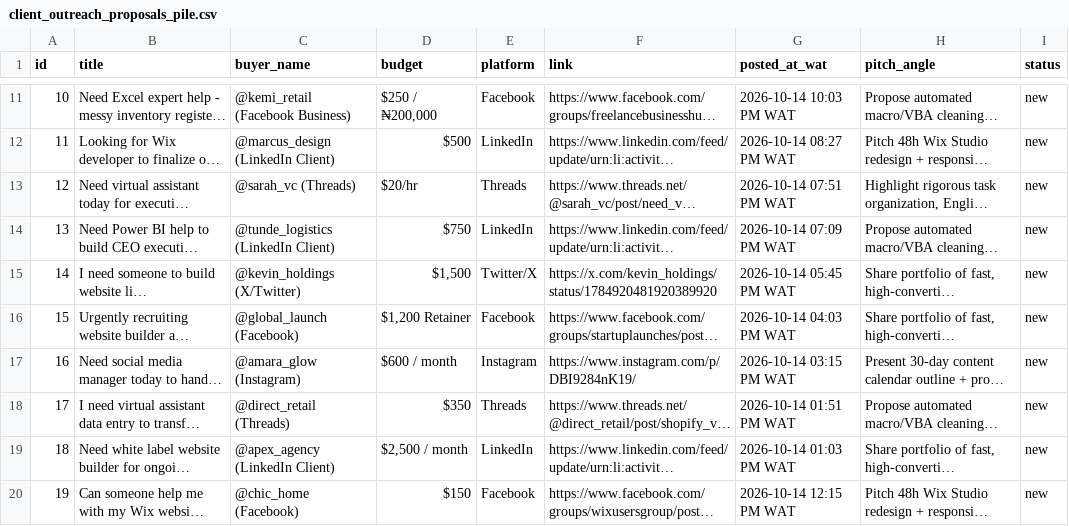
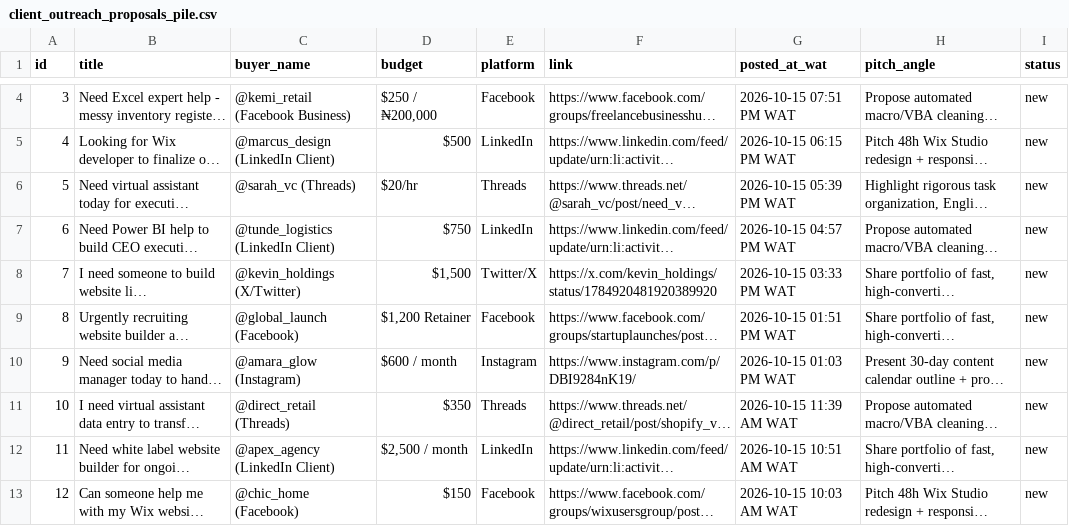
Before and after one commit to lightorbglobal-001/ophancer, a CSV file: engine/output/client_outreach_proposals_pile.csv, drawn as a sheet; only a part is shown, gaps mark what is left out; long unchanged cells end in …; addresses are those after the commit; the diff covers the shown part only; the diff names each change by its address in the sheet, - before the commit and + after, or states it on an @@ line.

```diff
--- a/engine/output/client_outreach_proposals_pile.csv
+++ b/engine/output/client_outreach_proposals_pile.csv
@@ column A (id) renumbered from row 2 down @@
-G4 (posted_at_wat): 2026-10-14 10:03 PM WAT
+G4 (posted_at_wat): 2026-10-15 07:51 PM WAT
-G5 (posted_at_wat): 2026-10-14 08:27 PM WAT
+G5 (posted_at_wat): 2026-10-15 06:15 PM WAT
-G6 (posted_at_wat): 2026-10-14 07:51 PM WAT
+G6 (posted_at_wat): 2026-10-15 05:39 PM WAT
-G7 (posted_at_wat): 2026-10-14 07:09 PM WAT
+G7 (posted_at_wat): 2026-10-15 04:57 PM WAT
-G8 (posted_at_wat): 2026-10-14 05:45 PM WAT
+G8 (posted_at_wat): 2026-10-15 03:33 PM WAT
-G9 (posted_at_wat): 2026-10-14 04:03 PM WAT
+G9 (posted_at_wat): 2026-10-15 01:51 PM WAT
-G10 (posted_at_wat): 2026-10-14 03:15 PM WAT
+G10 (posted_at_wat): 2026-10-15 01:03 PM WAT
-G11 (posted_at_wat): 2026-10-14 01:51 PM WAT
+G11 (posted_at_wat): 2026-10-15 11:39 AM WAT
-G12 (posted_at_wat): 2026-10-14 01:03 PM WAT
+G12 (posted_at_wat): 2026-10-15 10:51 AM WAT
-G13 (posted_at_wat): 2026-10-14 12:15 PM WAT
+G13 (posted_at_wat): 2026-10-15 10:03 AM WAT
```
Also changed, not shown: 7 removed rows and 2 edited cells elsewhere in this file, engine/output/admin_va_jobs_pile.csv, 2 other files.
